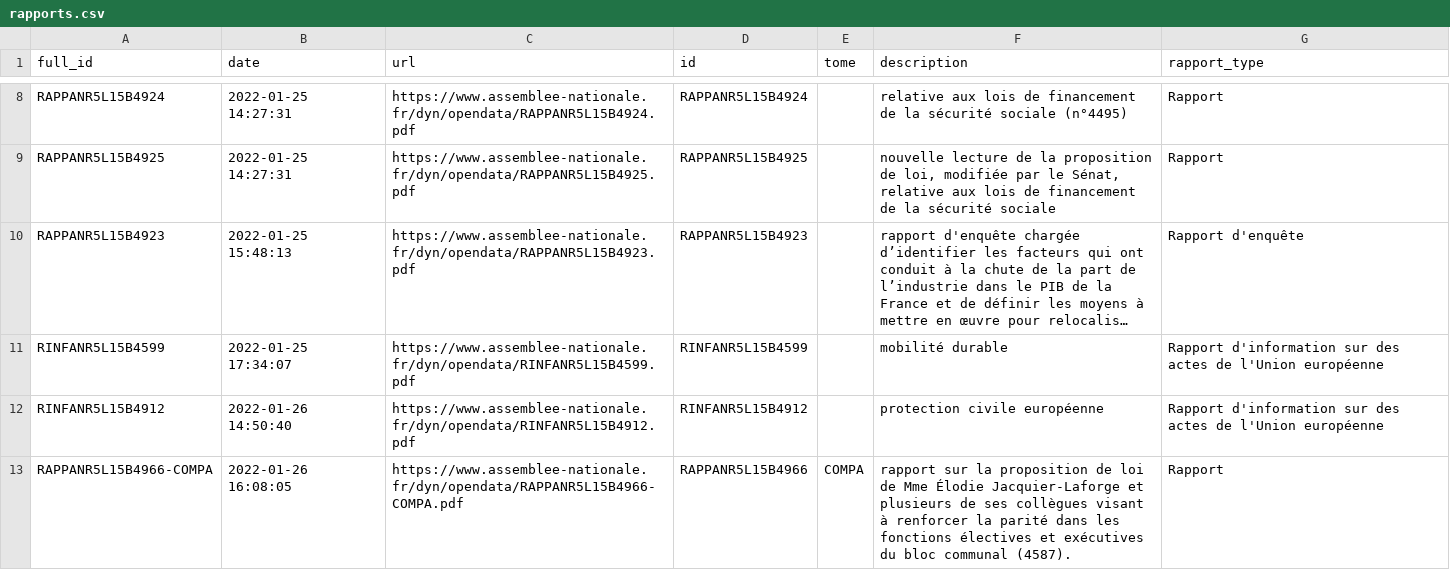
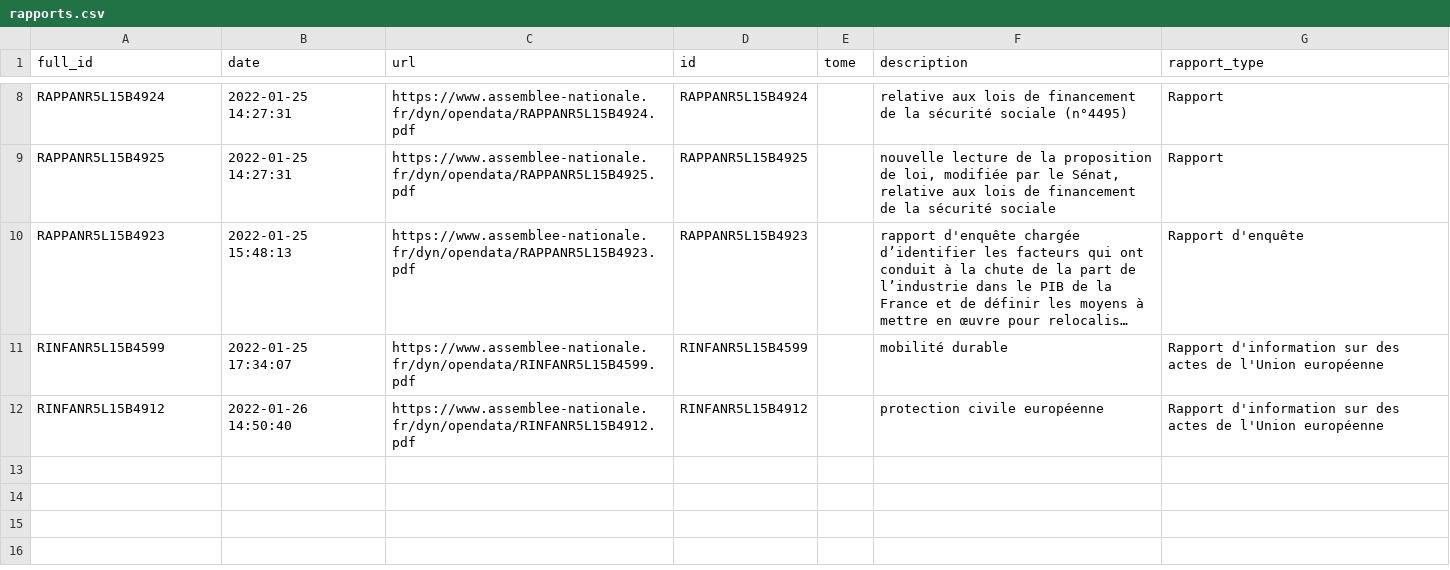
Before and after one commit to seracio/au-rapport, a CSV file: notebooks/rapports.csv, drawn as a sheet; only a part is shown, gaps mark what is left out; long unchanged cells end in ….

Commit message:
Remove comparatifs, manage Rapport d'information sur des actes de l'Union européenne (#2)

```diff
--- a/notebooks/rapports.csv
+++ b/notebooks/rapports.csv
@@ -12,2 +12 @@ RINFANR5L15B4599;2022-01-25 17:34:07;https://www.assemblee-nationale.fr/dyn/open
 RINFANR5L15B4912;2022-01-26 14:50:40;https://www.assemblee-nationale.fr/dyn/opendata/RINFANR5L15B4912.pdf;RINFANR5L15B4912;;protection civile européenne;Rapport d'information sur des actes de l'Union européenne
-RAPPANR5L15B4966-COMPA;2022-01-26 16:08:05;https://www.assemblee-nationale.fr/dyn/opendata/RAPPANR5L15B4966-COMPA.pdf;RAPPANR5L15B4966;COMPA;rapport sur la proposition de loi de Mme Élodie Jacquier-Laforge et plusieurs de ses collègues visant à renforcer la parité dans les fonctions électives et exécutives du bloc communal (4587).;Rapport
```
Also changed, not shown: 4 other files.
